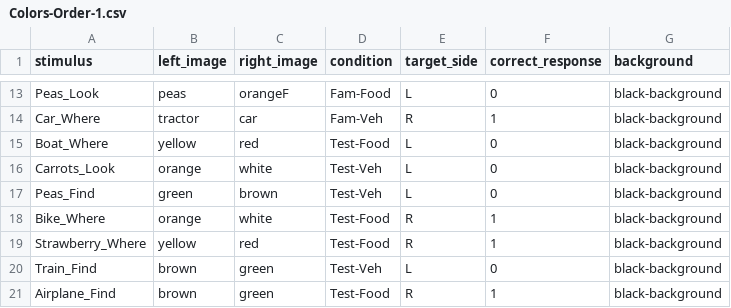
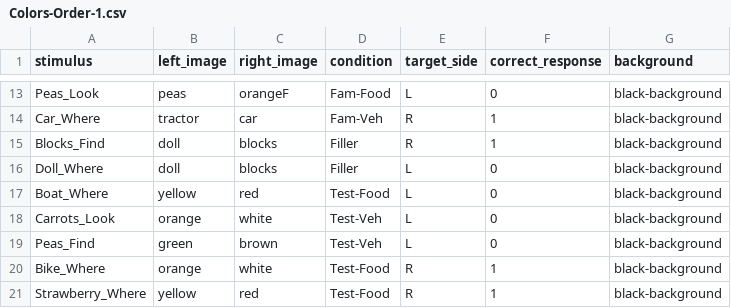
Before and after one commit to rpomper/Colors, a CSV file: orders/Colors-Order-1.csv, drawn as a sheet; only a part is shown, gaps mark what is left out; the shorter side is filled out with more unchanged rows.

Commit message:
Update Order1

```diff
--- a/orders/Colors-Order-1.csv
+++ b/orders/Colors-Order-1.csv
@@ -14,2 +14,4 @@ Peas_Look,peas,orangeF,Fam-Food,L,0,black-background
 Car_Where,tractor,car,Fam-Veh,R,1,black-background
+Blocks_Find,doll,blocks,Filler,R,1,black-background
+Doll_Where,doll,blocks,Filler,L,0,black-background
 Boat_Where,yellow,red,Test-Food,L,0,black-background
```
